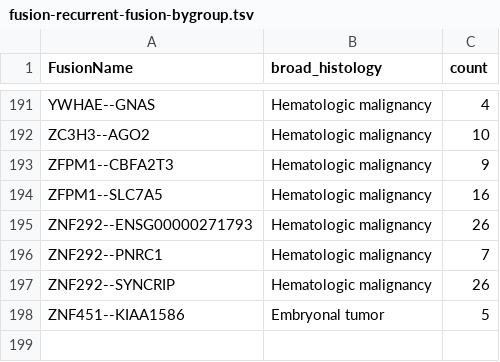
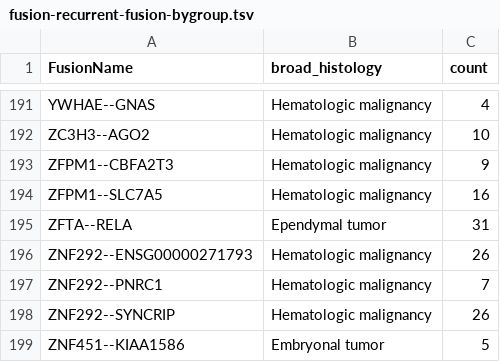
Before and after one commit to rokitalab/OpenPedCan-analysis, a TSV file: analyses/fusion_filtering/results/fusion-recurrent-fusion-bygroup.tsv, drawn as a sheet; only a part is shown, gaps mark what is left out; the diff names each change by its address in the sheet, - before the commit and + after, or states it on an @@ line.

```diff
--- a/analyses/fusion_filtering/results/fusion-recurrent-fusion-bygroup.tsv
+++ b/analyses/fusion_filtering/results/fusion-recurrent-fusion-bygroup.tsv
+row 195: ZFTA--RELA | Ependymal tumor | 31
```
Also changed, not shown: analyses/fusion-summary/results/fusion_summary_ependymoma_foi.tsv, analyses/fusion_filtering/results/fusion-recurrently-fused-genes-bygroup.tsv, 7 other files.
